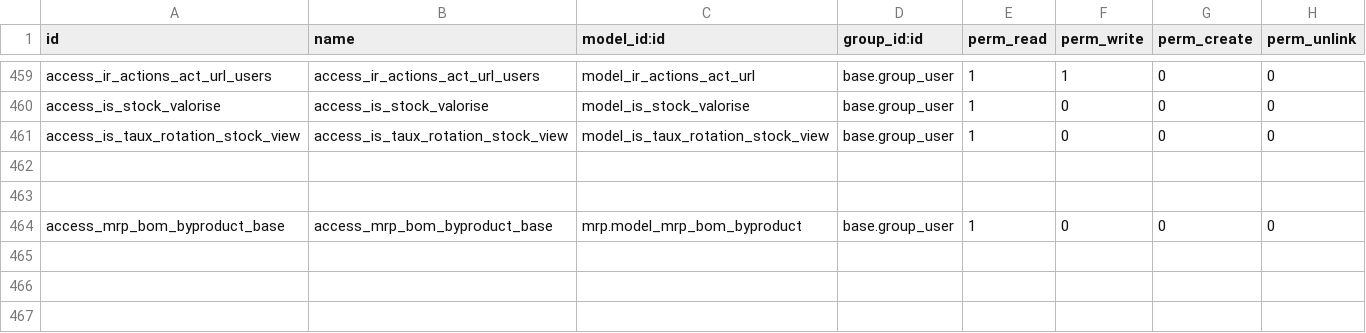
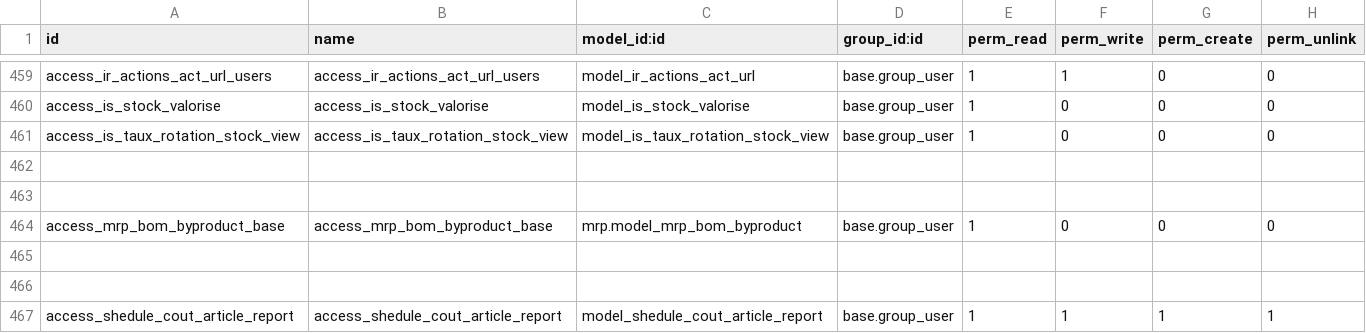
Before and after one commit to tonygalmiche/is_plastigray16, a CSV file: security/ir.model.access.csv, drawn as a sheet; only a part is shown, gaps mark what is left out; the diff names each change by its address in the sheet, - before the commit and + after, or states it on an @@ line.

```diff
--- a/security/ir.model.access.csv
+++ b/security/ir.model.access.csv
+row 465: (empty)
+row 466: (empty)
+row 467: access_shedule_cout_article_report | access_shedule_cout_article_report | model_shedule_cout_article_report | base.group_user | 1 | 1 | 1 | 1
```
Also changed, not shown: 7 other files.
